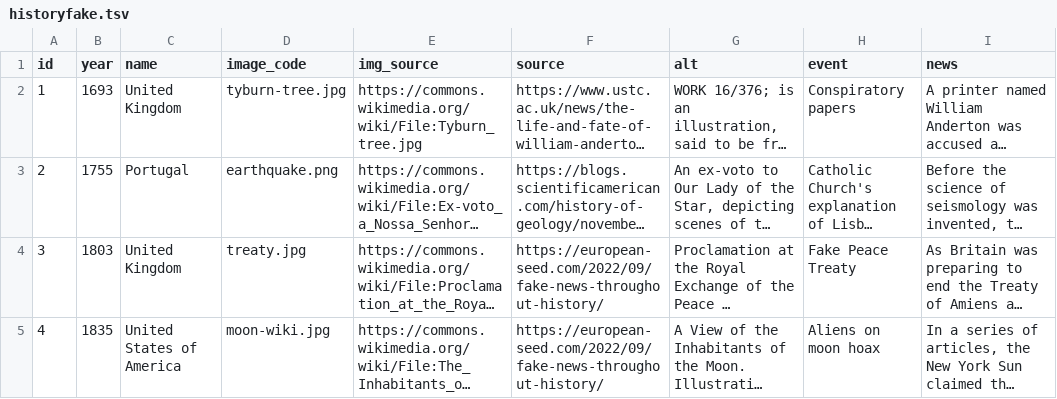
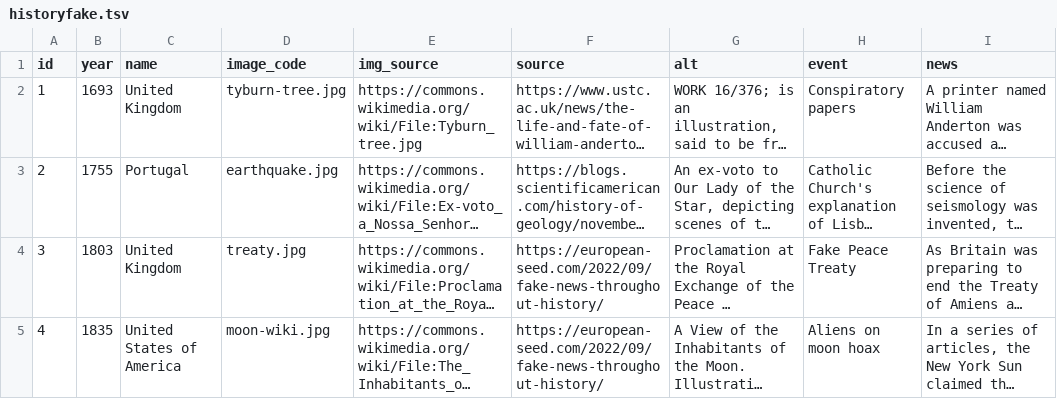
Before and after one commit to iankelk/iankelk.github.io, a TSV file: project/visuals/globe/data/historyfake.tsv, drawn as a sheet; only a part is shown; long unchanged cells end in …; the diff names each change by its address in the sheet, - before the commit and + after, or states it on an @@ line.

Commit message:
Resized images
Resized globe images for faster loading

```diff
--- a/project/visuals/globe/data/historyfake.tsv
+++ b/project/visuals/globe/data/historyfake.tsv
-D3 (image_code): earthquake.png
+D3 (image_code): earthquake.jpg
```
Also changed, not shown: 10 other files.
